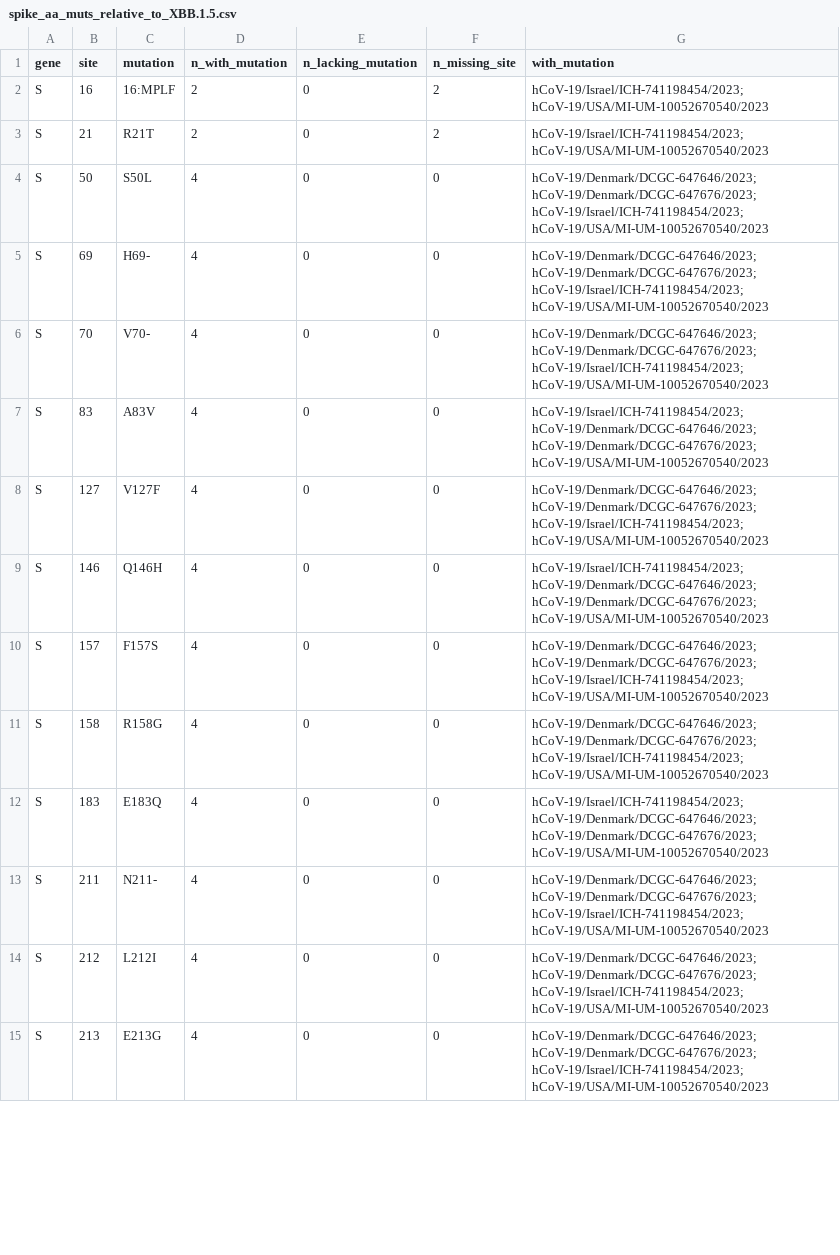
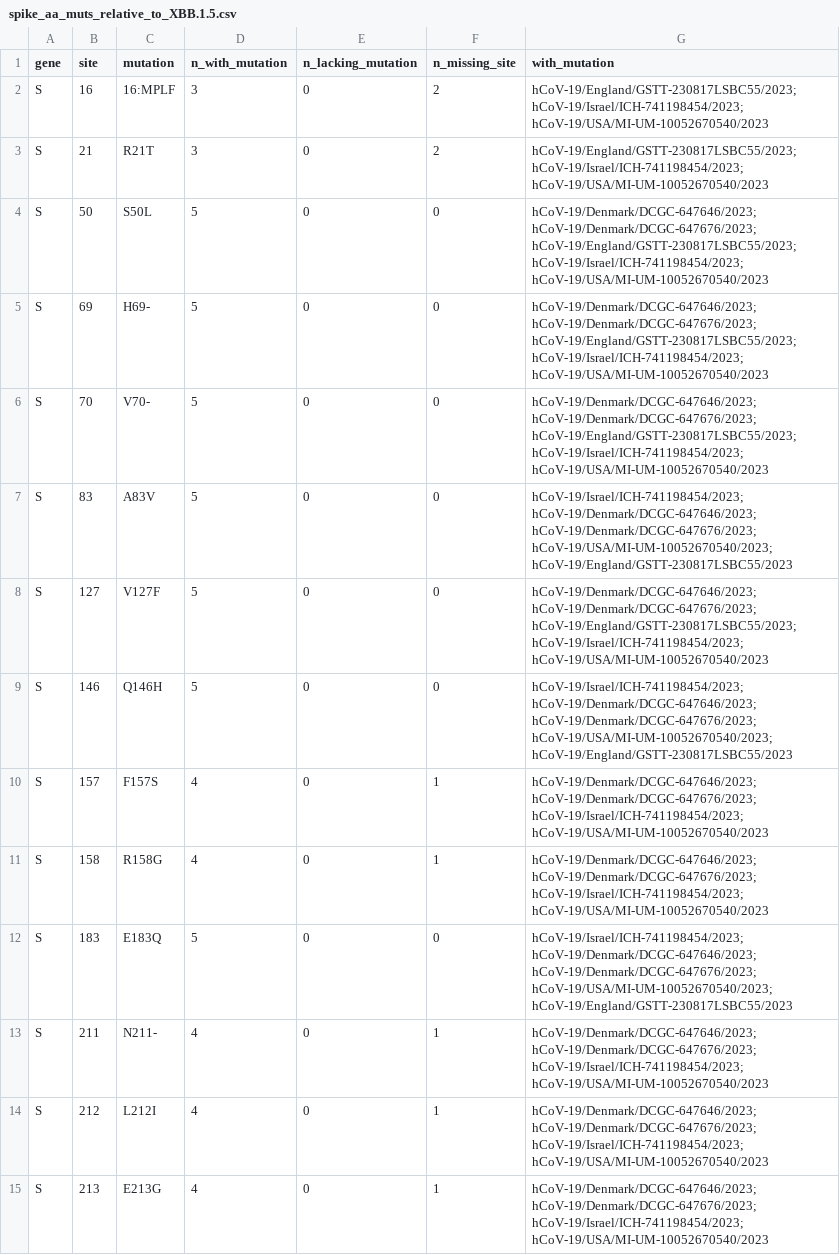
Before and after one commit to jbloomlab/new_2nd_gen_BA2_variant, a CSV file: spike_aa_muts_relative_to_XBB.1.5.csv, drawn as a sheet; only a part is shown; the diff covers the shown part only.

```diff
--- a/spike_aa_muts_relative_to_XBB.1.5.csv
+++ b/spike_aa_muts_relative_to_XBB.1.5.csv
@@ -1,15 +1,15 @@
 gene,site,mutation,n_with_mutation,n_lacking_mutation,n_missing_site,with_mutation
-S,16,16:MPLF,2,0,2,hCoV-19/Israel/ICH-741198454/2023; hCoV-19/USA/MI-UM-10052670540/2023
-S,21,R21T,2,0,2,hCoV-19/Israel/ICH-741198454/2023; hCoV-19/USA/MI-UM-10052670540/2023
-S,50,S50L,4,0,0,hCoV-19/Denmark/DCGC-647646/2023; hCoV-19/Denmark/DCGC-647676/2023; hCoV-19/Israel/ICH-741198454/2023; hCoV-19/USA/MI-UM-10052670540/2023
-S,69,H69-,4,0,0,hCoV-19/Denmark/DCGC-647646/2023; hCoV-19/Denmark/DCGC-647676/2023; hCoV-19/Israel/ICH-741198454/2023; hCoV-19/USA/MI-UM-10052670540/2023
-S,70,V70-,4,0,0,hCoV-19/Denmark/DCGC-647646/2023; hCoV-19/Denmark/DCGC-647676/2023; hCoV-19/Israel/ICH-741198454/2023; hCoV-19/USA/MI-UM-10052670540/2023
-S,83,A83V,4,0,0,hCoV-19/Israel/ICH-741198454/2023; hCoV-19/Denmark/DCGC-647646/2023; hCoV-19/Denmark/DCGC-647676/2023; hCoV-19/USA/MI-UM-10052670540/2023
-S,127,V127F,4,0,0,hCoV-19/Denmark/DCGC-647646/2023; hCoV-19/Denmark/DCGC-647676/2023; hCoV-19/Israel/ICH-741198454/2023; hCoV-19/USA/MI-UM-10052670540/2023
-S,146,Q146H,4,0,0,hCoV-19/Israel/ICH-741198454/2023; hCoV-19/Denmark/DCGC-647646/2023; hCoV-19/Denmark/DCGC-647676/2023; hCoV-19/USA/MI-UM-10052670540/2023
-S,157,F157S,4,0,0,hCoV-19/Denmark/DCGC-647646/2023; hCoV-19/Denmark/DCGC-647676/2023; hCoV-19/Israel/ICH-741198454/2023; hCoV-19/USA/MI-UM-10052670540/2023
-S,158,R158G,4,0,0,hCoV-19/Denmark/DCGC-647646/2023; hCoV-19/Denmark/DCGC-647676/2023; hCoV-19/Israel/ICH-741198454/2023; hCoV-19/USA/MI-UM-10052670540/2023
-S,183,E183Q,4,0,0,hCoV-19/Israel/ICH-741198454/2023; hCoV-19/Denmark/DCGC-647646/2023; hCoV-19/Denmark/DCGC-647676/2023; hCoV-19/USA/MI-UM-10052670540/2023
-S,211,N211-,4,0,0,hCoV-19/Denmark/DCGC-647646/2023; hCoV-19/Denmark/DCGC-647676/2023; hCoV-19/Israel/ICH-741198454/2023; hCoV-19/USA/MI-UM-10052670540/2023
-S,212,L212I,4,0,0,hCoV-19/Denmark/DCGC-647646/2023; hCoV-19/Denmark/DCGC-647676/2023; hCoV-19/Israel/ICH-741198454/2023; hCoV-19/USA/MI-UM-10052670540/2023
-S,213,E213G,4,0,0,hCoV-19/Denmark/DCGC-647646/2023; hCoV-19/Denmark/DCGC-647676/2023; hCoV-19/Israel/ICH-741198454/2023; hCoV-19/USA/MI-UM-10052670540/2023
+S,16,16:MPLF,3,0,2,hCoV-19/England/GSTT-230817LSBC55/2023; hCoV-19/Israel/ICH-741198454/2023; hCoV-19/USA/MI-UM-10052670540/2023
+S,21,R21T,3,0,2,hCoV-19/England/GSTT-230817LSBC55/2023; hCoV-19/Israel/ICH-741198454/2023; hCoV-19/USA/MI-UM-10052670540/2023
+S,50,S50L,5,0,0,hCoV-19/Denmark/DCGC-647646/2023; hCoV-19/Denmark/DCGC-647676/2023; hCoV-19/England/GSTT-230817LSBC55/2023; hCoV-19/Israel/ICH-741198454/2023; hCoV-19/USA/MI-UM-10052670540/2023
+S,69,H69-,5,0,0,hCoV-19/Denmark/DCGC-647646/2023; hCoV-19/Denmark/DCGC-647676/2023; hCoV-19/England/GSTT-230817LSBC55/2023; hCoV-19/Israel/ICH-741198454/2023; hCoV-19/USA/MI-UM-10052670540/2023
+S,70,V70-,5,0,0,hCoV-19/Denmark/DCGC-647646/2023; hCoV-19/Denmark/DCGC-647676/2023; hCoV-19/England/GSTT-230817LSBC55/2023; hCoV-19/Israel/ICH-741198454/2023; hCoV-19/USA/MI-UM-10052670540/2023
+S,83,A83V,5,0,0,hCoV-19/Israel/ICH-741198454/2023; hCoV-19/Denmark/DCGC-647646/2023; hCoV-19/Denmark/DCGC-647676/2023; hCoV-19/USA/MI-UM-10052670540/2023; hCoV-19/England/GSTT-230817LSBC55/2023
+S,127,V127F,5,0,0,hCoV-19/Denmark/DCGC-647646/2023; hCoV-19/Denmark/DCGC-647676/2023; hCoV-19/England/GSTT-230817LSBC55/2023; hCoV-19/Israel/ICH-741198454/2023; hCoV-19/USA/MI-UM-10052670540/2023
+S,146,Q146H,5,0,0,hCoV-19/Israel/ICH-741198454/2023; hCoV-19/Denmark/DCGC-647646/2023; hCoV-19/Denmark/DCGC-647676/2023; hCoV-19/USA/MI-UM-10052670540/2023; hCoV-19/England/GSTT-230817LSBC55/2023
+S,157,F157S,4,0,1,hCoV-19/Denmark/DCGC-647646/2023; hCoV-19/Denmark/DCGC-647676/2023; hCoV-19/Israel/ICH-741198454/2023; hCoV-19/USA/MI-UM-10052670540/2023
+S,158,R158G,4,0,1,hCoV-19/Denmark/DCGC-647646/2023; hCoV-19/Denmark/DCGC-647676/2023; hCoV-19/Israel/ICH-741198454/2023; hCoV-19/USA/MI-UM-10052670540/2023
+S,183,E183Q,5,0,0,hCoV-19/Israel/ICH-741198454/2023; hCoV-19/Denmark/DCGC-647646/2023; hCoV-19/Denmark/DCGC-647676/2023; hCoV-19/USA/MI-UM-10052670540/2023; hCoV-19/England/GSTT-230817LSBC55/2023
+S,211,N211-,4,0,1,hCoV-19/Denmark/DCGC-647646/2023; hCoV-19/Denmark/DCGC-647676/2023; hCoV-19/Israel/ICH-741198454/2023; hCoV-19/USA/MI-UM-10052670540/2023
+S,212,L212I,4,0,1,hCoV-19/Denmark/DCGC-647646/2023; hCoV-19/Denmark/DCGC-647676/2023; hCoV-19/Israel/ICH-741198454/2023; hCoV-19/USA/MI-UM-10052670540/2023
+S,213,E213G,4,0,1,hCoV-19/Denmark/DCGC-647646/2023; hCoV-19/Denmark/DCGC-647676/2023; hCoV-19/Israel/ICH-741198454/2023; hCoV-19/USA/MI-UM-10052670540/2023
```
Also changed, not shown: 41 edited cells elsewhere in this file, spike_aa_muts_relative_to_BA.2.csv, spike_aa_muts_relative_to_Wuhan-Hu-1.csv, 2 other files.
